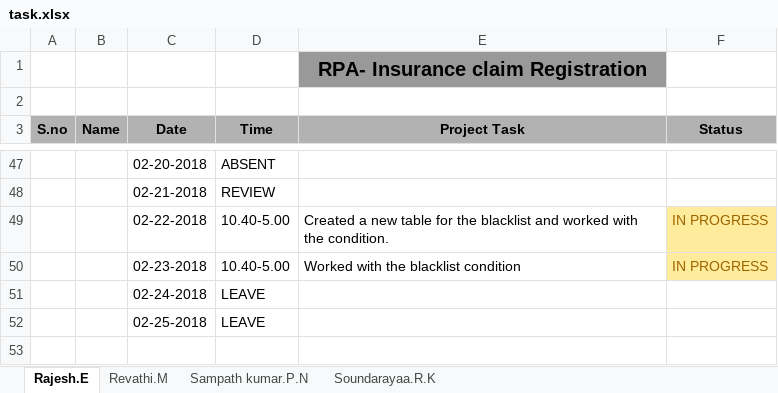
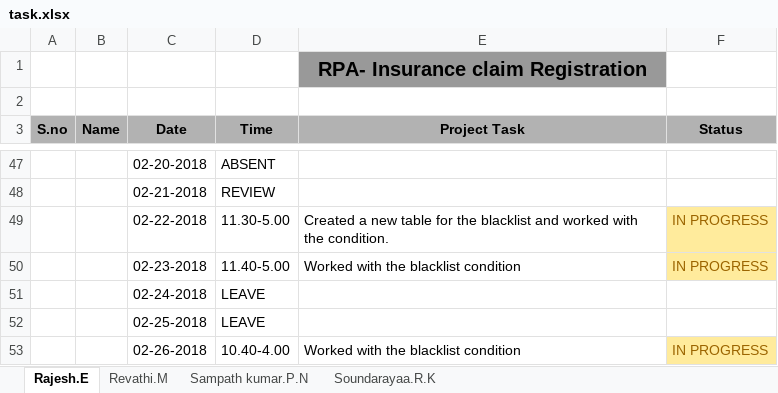
Before and after one commit to SampathKumar27896/Robotic_Process_Automation_Batch_1_CSE_B, an Excel workbook: task.xlsx, sheet Rajesh.E, drawn as a sheet; only a part is shown, gaps mark what is left out; values as stored, in another font and other column widths than the file's, no borders; the diff names each change by its address in the sheet, - before the commit and + after, or states it on an @@ line.

```diff
--- a/task.xlsx (sheet Rajesh.E)
+++ b/task.xlsx (sheet Rajesh.E)
-D49 (Time): 10.40-5.00
+D49 (Time): 11.30-5.00
-D50 (Time): 10.40-5.00
+D50 (Time): 11.40-5.00
+row 53:  |  | 02-26-2018 | 10.40-4.00 | Worked with the blacklist condition | IN PROGRESS
```
Also changed, not shown: sheet Soundarayaa.R.K, sheet Revathi.M.
